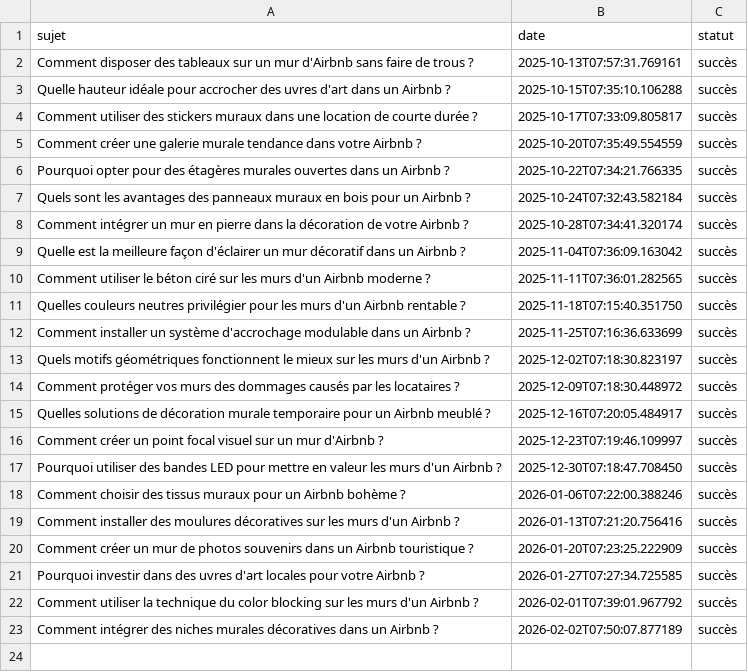
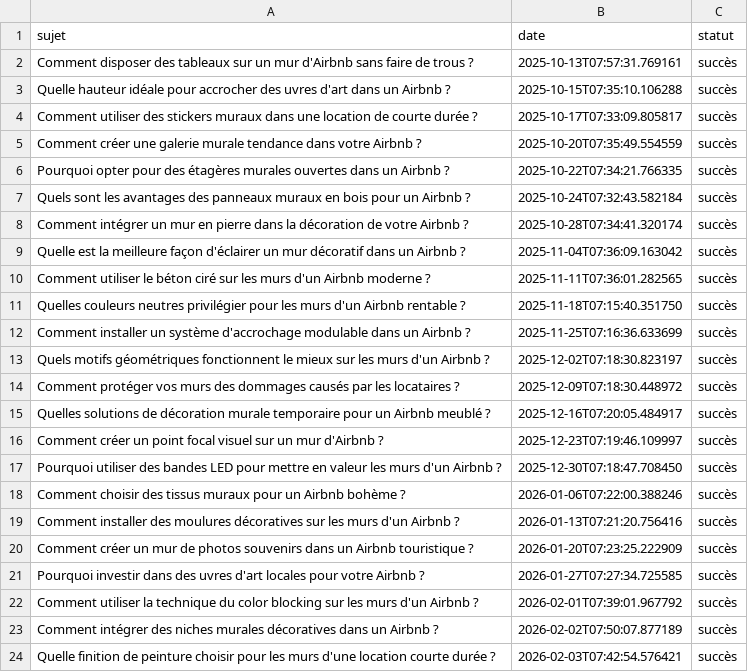
Before and after one commit to Metalosmose21/Airbnb-2, a CSV file: sujets_traites.csv, drawn as a sheet.

```diff
--- a/sujets_traites.csv
+++ b/sujets_traites.csv
@@ -23 +23,2 @@ Comment utiliser la technique du color blocking sur les murs d'un Airbnb ?,2026-
 Comment intégrer des niches murales décoratives dans un Airbnb ?,2026-02-02T07:50:07.877189,succès
+Quelle finition de peinture choisir pour les murs d'une location courte durée ?,2026-02-03T07:42:54.576421,succès
```
Also changed, not shown: sujets.csv.
